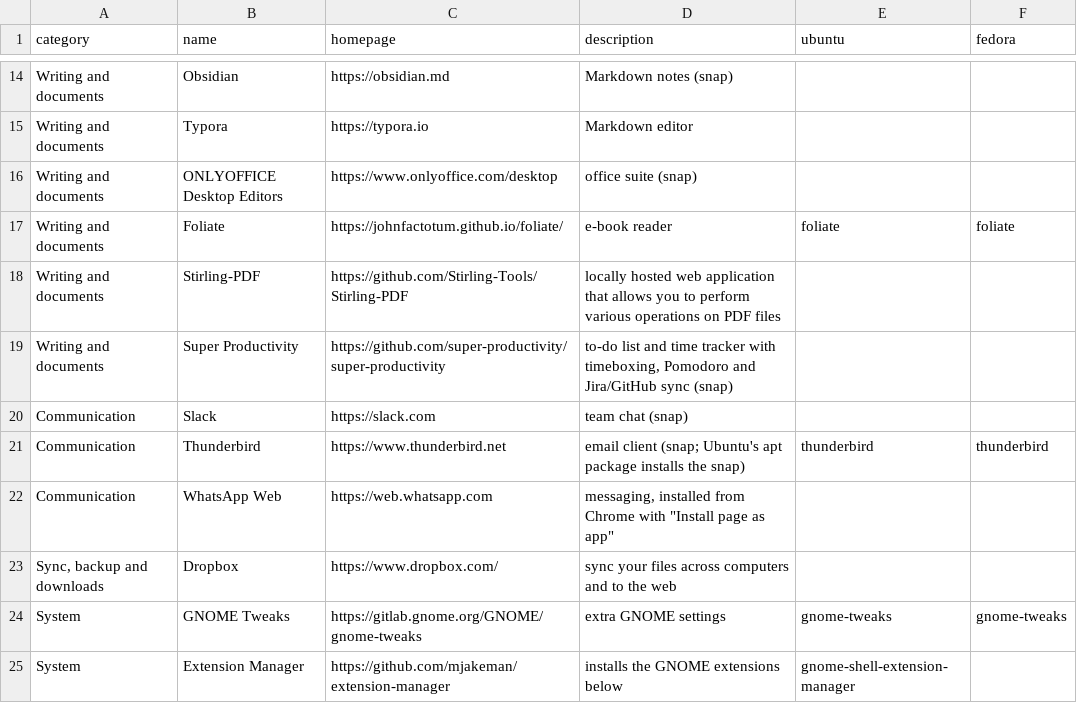
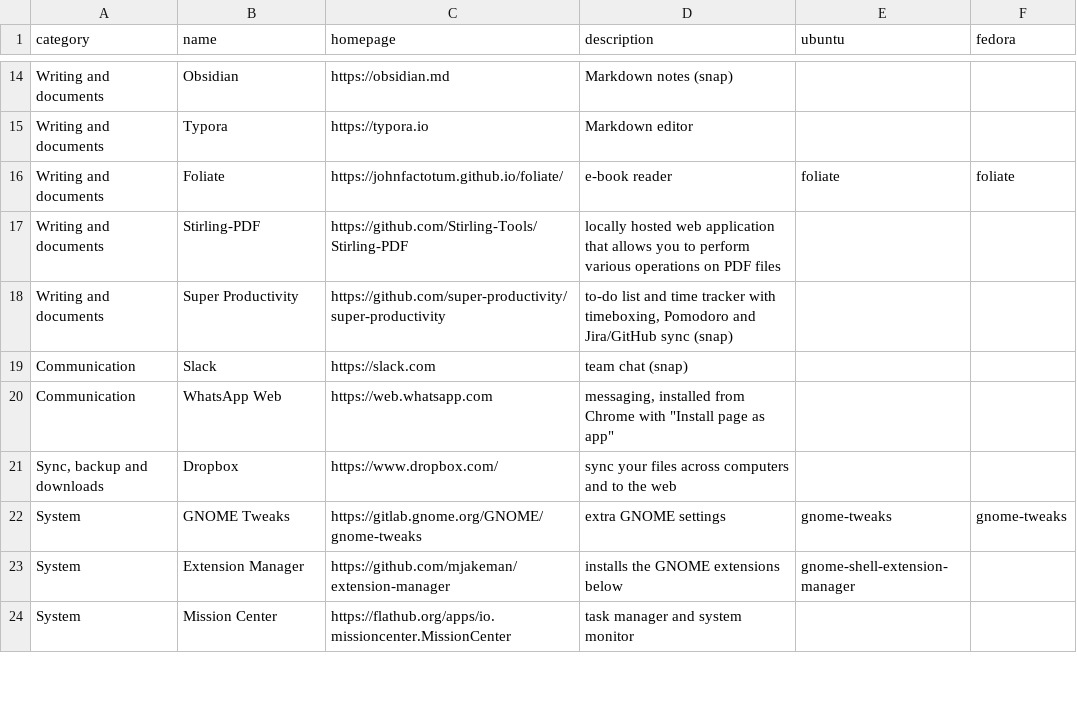
Before and after one commit to chaudhryjunaid/rcfiles, a CSV file: gui-apps.manifest.csv, drawn as a sheet; only a part is shown, gaps mark what is left out; the shorter side is filled out with more unchanged rows.

```diff
--- a/gui-apps.manifest.csv
+++ b/gui-apps.manifest.csv
@@ -15,3 +15,2 @@ Writing and documents,Obsidian,https://obsidian.md,Markdown notes (snap),,
 Writing and documents,Typora,https://typora.io,Markdown editor,,
-Writing and documents,ONLYOFFICE Desktop Editors,https://www.onlyoffice.com/desktop,office suite (snap),,
 Writing and documents,Foliate,https://johnfactotum.github.io/foliate/,e-book reader,foliate,foliate
@@ -20,3 +19,2 @@ Writing and documents,Super Productivity,https://github.com/super-productivity/s
 Communication,Slack,https://slack.com,team chat (snap),,
-Communication,Thunderbird,https://www.thunderbird.net,email client (snap; Ubuntu's apt package installs the snap),thunderbird,thunderbird
 Communication,WhatsApp Web,https://web.whatsapp.com,"messaging, installed from Chrome with ""Install page as app""",,
```
Also changed, not shown: cli-apps.manifest.csv, 1 other file.
